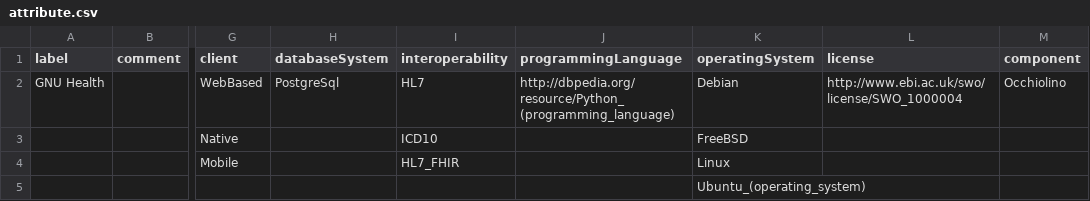
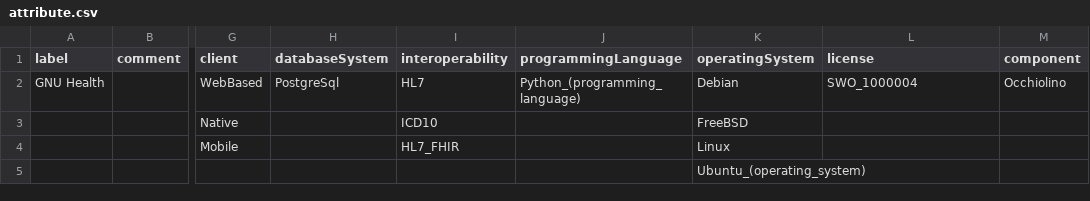
Before and after one commit to hitontology/csv2rdf, a CSV file: GnuHealth/attribute.csv, drawn as a sheet; only a part is shown, gaps mark what is left out; the diff names each change by its address in the sheet, - before the commit and + after, or states it on an @@ line.

Commit message:
Remove double prefix from Orthanc and GNU Health programming language and license.

```diff
--- a/GnuHealth/attribute.csv
+++ b/GnuHealth/attribute.csv
-J2 (programmingLanguage): http://dbpedia.org/resource/Python_(programming_language)
+J2 (programmingLanguage): Python_(programming_language)
-L2 (license): http://www.ebi.ac.uk/swo/license/SWO_1000004
+L2 (license): SWO_1000004
```
Also changed, not shown: Orthanc/attribute.csv.
